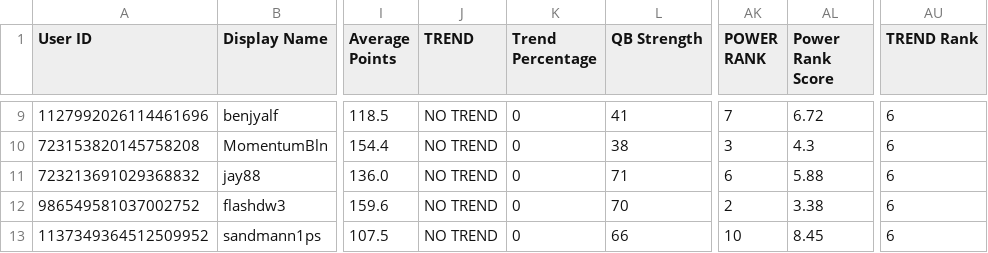
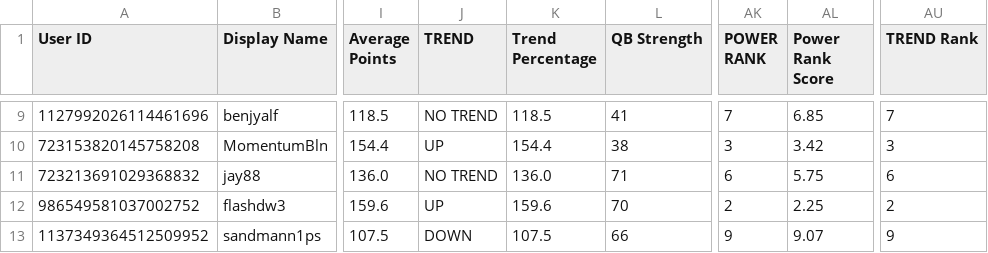
Before and after one commit to Shpooople/power-rank, a CSV file: POWERRANK.csv, drawn as a sheet; only a part is shown, gaps mark what is left out; the diff covers the shown part only; the diff names each change by its address in the sheet, - before the commit and + after, or states it on an @@ line.

```diff
--- a/POWERRANK.csv
+++ b/POWERRANK.csv
-K9 (Trend Percentage): 0
+K9 (Trend Percentage): 118.5
-AL9 (Power Rank Score): 6.72
+AL9 (Power Rank Score): 6.85
-AU9 (TREND Rank): 6
+AU9 (TREND Rank): 7
-J10 (TREND): NO TREND
+J10 (TREND): UP
-K10 (Trend Percentage): 0
+K10 (Trend Percentage): 154.4
-AL10 (Power Rank Score): 4.3
+AL10 (Power Rank Score): 3.42
-AU10 (TREND Rank): 6
+AU10 (TREND Rank): 3
-K11 (Trend Percentage): 0
+K11 (Trend Percentage): 136.0
-AL11 (Power Rank Score): 5.88
+AL11 (Power Rank Score): 5.75
-J12 (TREND): NO TREND
+J12 (TREND): UP
-K12 (Trend Percentage): 0
+K12 (Trend Percentage): 159.6
-AL12 (Power Rank Score): 3.38
+AL12 (Power Rank Score): 2.25
-AU12 (TREND Rank): 6
+AU12 (TREND Rank): 2
-J13 (TREND): NO TREND
+J13 (TREND): DOWN
-K13 (Trend Percentage): 0
+K13 (Trend Percentage): 107.5
-AK13 (POWER RANK): 10
+AK13 (POWER RANK): 9
-AL13 (Power Rank Score): 8.45
+AL13 (Power Rank Score): 9.07
-AU13 (TREND Rank): 6
+AU13 (TREND Rank): 9
```
Also changed, not shown: 32 edited cells elsewhere in this file, 1 other file.
